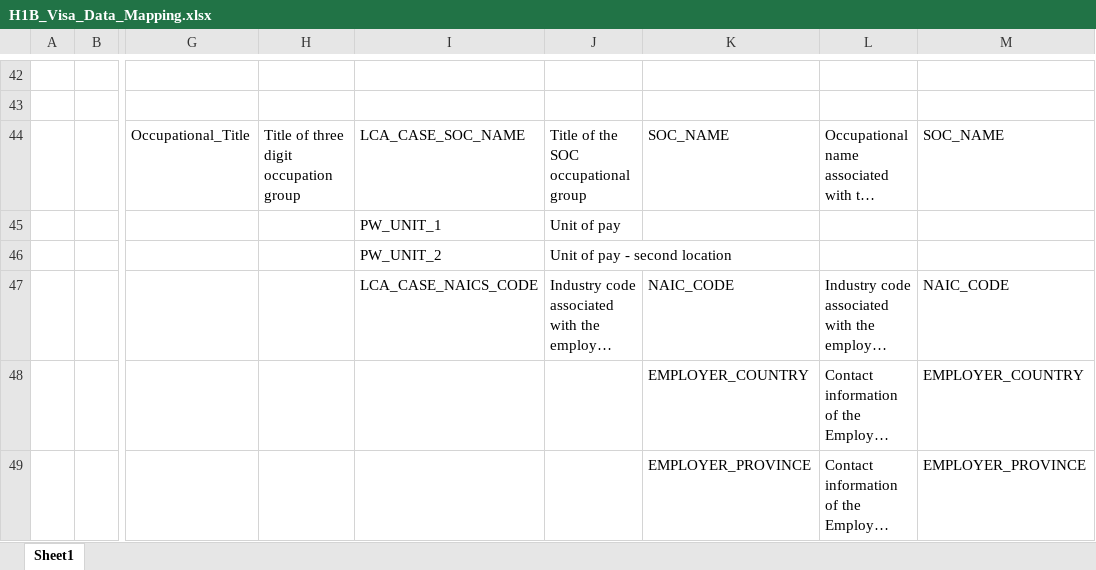
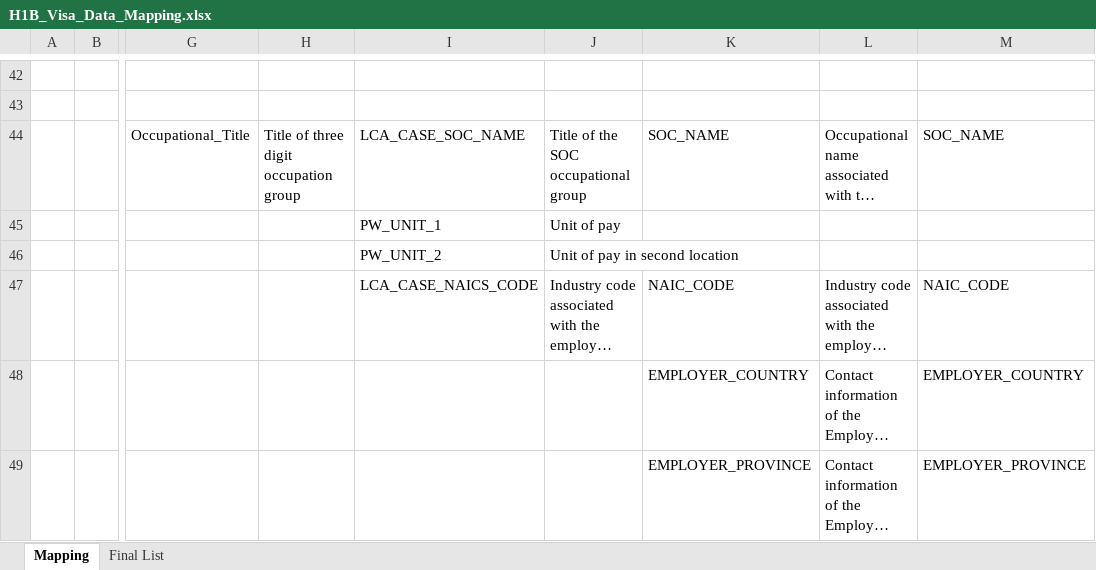
Before and after one commit to darylkang/capstone-goldman-sachs, an Excel workbook: H1B_Visa_Data_Mapping.xlsx, sheet Mapping, drawn as a sheet; only a part is shown, gaps mark what is left out; long unchanged cells end in …; values as stored, in another font and other column widths than the file's, no borders; the diff names each change by its address in the sheet, - before the commit and + after, or states it on an @@ line.

Commit message:
See sheet 2 - updated column assignments
There are more than just these columns in the final master file, but
they should all be clearly related!

```diff
--- a/H1B_Visa_Data_Mapping.xlsx (sheet Mapping)
+++ b/H1B_Visa_Data_Mapping.xlsx (sheet Mapping)
-sheet tab: Sheet1
+sheet tab: Mapping
+sheet tab: Final List
-J46: Unit of pay - second location
+J46: Unit of pay in second location
```
